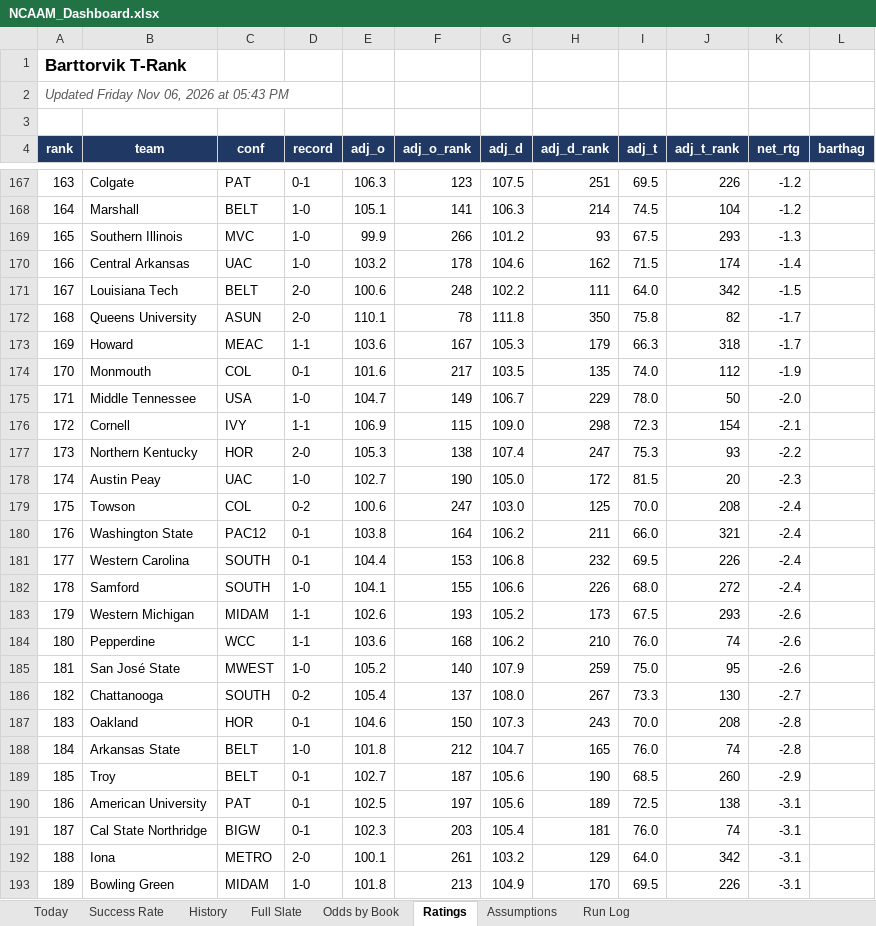
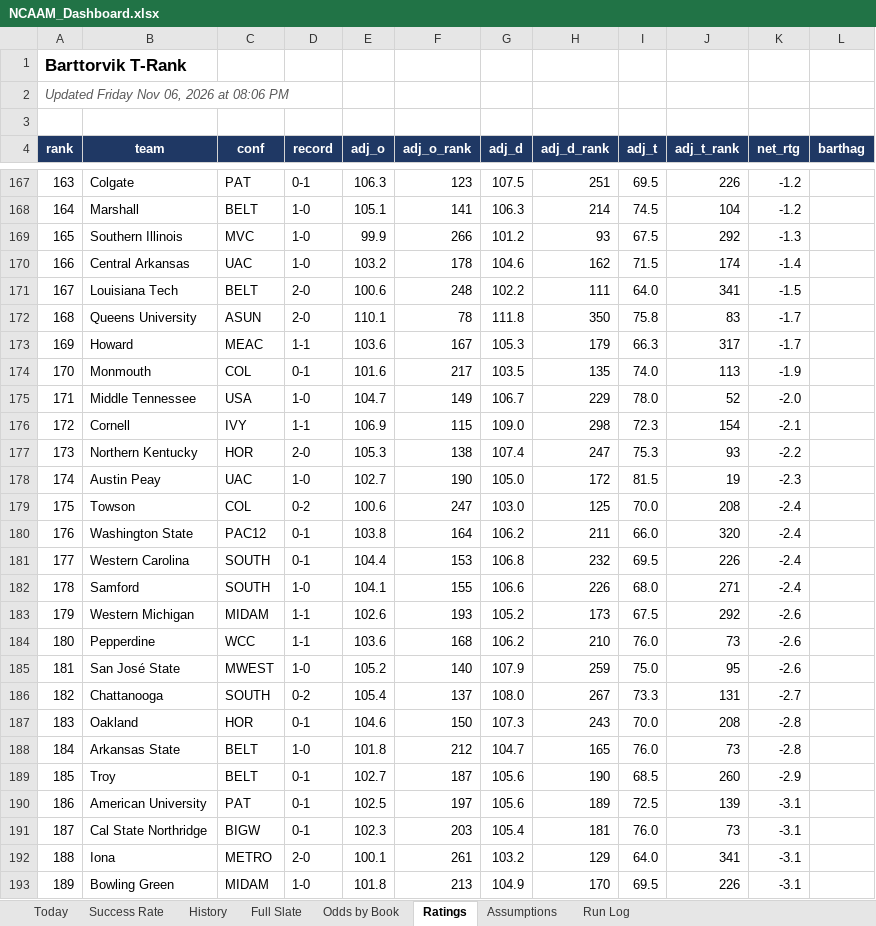
Before and after one commit to coltenmorris/ncaam-model, an Excel workbook: docs/NCAAM_Dashboard.xlsx, sheet Ratings, drawn as a sheet; only a part is shown, gaps mark what is left out; values as stored, in another font and other column widths than the file's, no borders; the diff covers the shown part only; the diff names each change by its address in the sheet, - before the commit and + after, or states it on an @@ line.

```diff
--- a/docs/NCAAM_Dashboard.xlsx (sheet Ratings)
+++ b/docs/NCAAM_Dashboard.xlsx (sheet Ratings)
-A2 (rank): Updated Friday Nov 06, 2026 at 05:43 PM
+A2 (rank): Updated Friday Nov 06, 2026 at 08:06 PM
-J169 (adj_t_rank): 293
+J169 (adj_t_rank): 292
-J171 (adj_t_rank): 342
+J171 (adj_t_rank): 341
-J172 (adj_t_rank): 82
+J172 (adj_t_rank): 83
-J173 (adj_t_rank): 318
+J173 (adj_t_rank): 317
-J174 (adj_t_rank): 112
+J174 (adj_t_rank): 113
-J175 (adj_t_rank): 50
+J175 (adj_t_rank): 52
-J178 (adj_t_rank): 20
+J178 (adj_t_rank): 19
-J180 (adj_t_rank): 321
+J180 (adj_t_rank): 320
-J182 (adj_t_rank): 272
+J182 (adj_t_rank): 271
-J183 (adj_t_rank): 293
+J183 (adj_t_rank): 292
-J184 (adj_t_rank): 74
+J184 (adj_t_rank): 73
-J186 (adj_t_rank): 130
+J186 (adj_t_rank): 131
-J188 (adj_t_rank): 74
+J188 (adj_t_rank): 73
-J190 (adj_t_rank): 138
+J190 (adj_t_rank): 139
-J191 (adj_t_rank): 74
+J191 (adj_t_rank): 73
-J192 (adj_t_rank): 342
+J192 (adj_t_rank): 341
```
Also changed, not shown: 208 edited cells elsewhere in this sheet, sheet Odds by Book, sheet Today, sheet Full Slate, sheet History, sheet Success Rate, sheet Run Log, charts or pictures, 5 other files.
